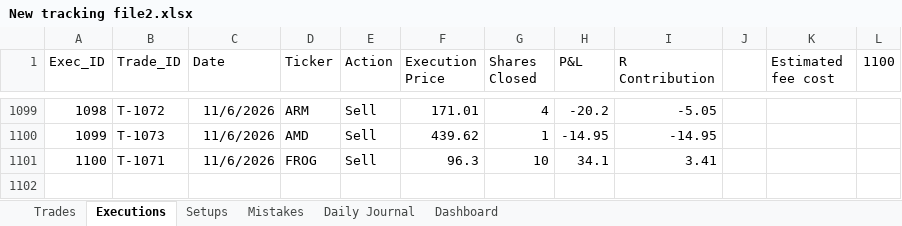
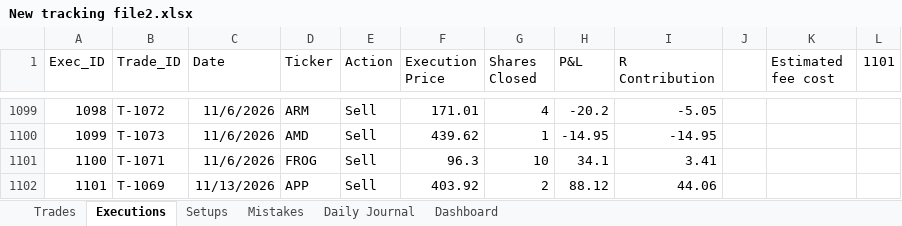
Before and after one commit to alonsome/Trading, an Excel workbook: New tracking file2.xlsx, sheet Executions, drawn as a sheet; only a part is shown, gaps mark what is left out; values as stored, in another font and other column widths than the file's, no borders; table styles not drawn; the diff names each change by its address in the sheet, - before the commit and + after, or states it on an @@ line.

```diff
--- a/New tracking file2.xlsx (sheet Executions)
+++ b/New tracking file2.xlsx (sheet Executions)
-L1: 1100
+L1: 1101
+row 1102: 1101 | T-1069 | 11/13/2026 | APP | Sell | 403.92 | 2 | 88.12 | 44.06
```
Also changed, not shown: sheet Trades, sheet Dashboard, sheet Setups, hidden cells, charts or pictures.
